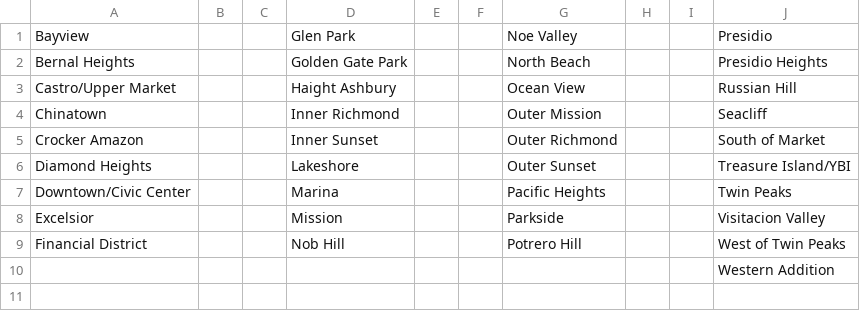
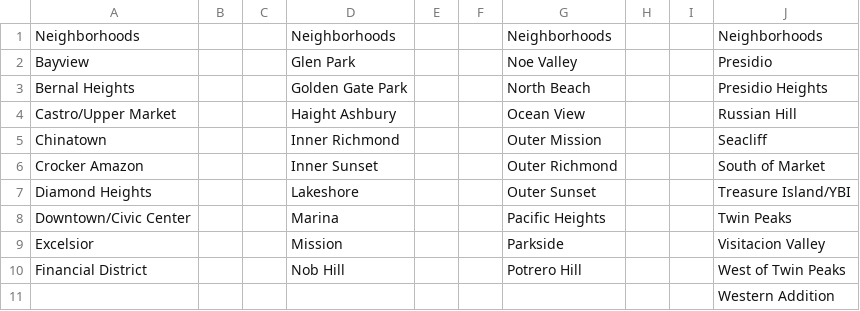
Before and after one commit to JorelleK/CapitalOneChallenge1, a CSV file: data/neighbourhoods.csv, drawn as a sheet.

Commit message:
Add files via upload

```diff
--- a/data/neighbourhoods.csv
+++ b/data/neighbourhoods.csv
@@ -1 +1,2 @@
+Neighborhoods,,,Neighborhoods,,,Neighborhoods,,,Neighborhoods
 Bayview,,,Glen Park,,,Noe Valley,,,Presidio
```
